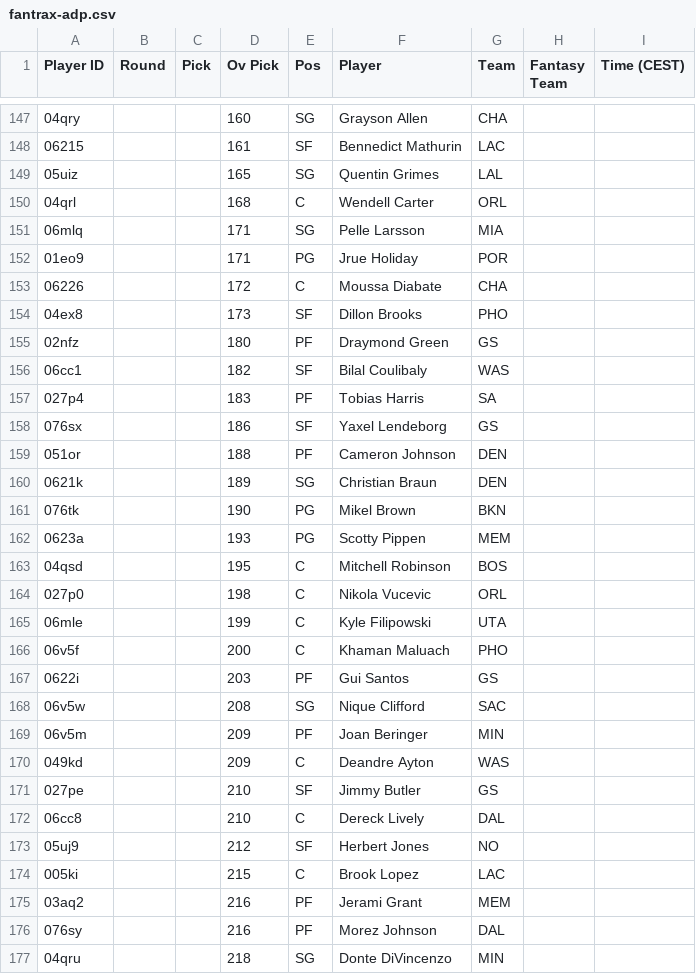
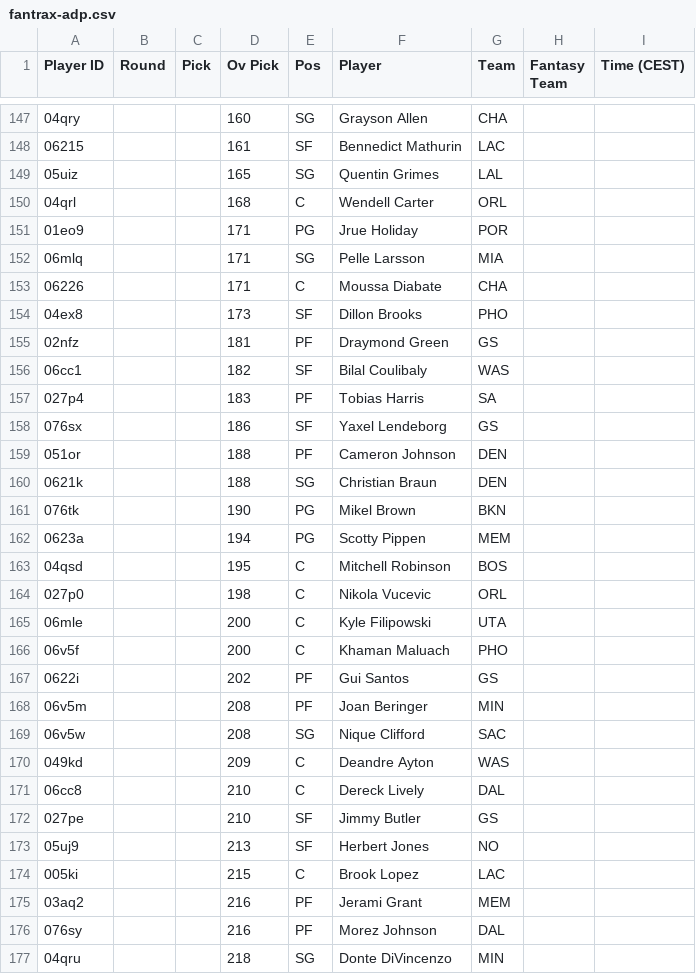
Before and after one commit to Pizzaratops/MFHFBs-NBA-Projections, a CSV file: data/fantrax-adp.csv, drawn as a sheet; only a part is shown, gaps mark what is left out; the diff covers the shown part only.

```diff
--- a/data/fantrax-adp.csv
+++ b/data/fantrax-adp.csv
@@ -150,7 +150,7 @@
 "04qrl","","","168","C","Wendell Carter","ORL","",""
+"01eo9","","","171","PG","Jrue Holiday","POR","",""
 "06mlq","","","171","SG","Pelle Larsson","MIA","",""
-"01eo9","","","171","PG","Jrue Holiday","POR","",""
-"06226","","","172","C","Moussa Diabate","CHA","",""
+"06226","","","171","C","Moussa Diabate","CHA","",""
 "04ex8","","","173","SF","Dillon Brooks","PHO","",""
-"02nfz","","","180","PF","Draymond Green","GS","",""
+"02nfz","","","181","PF","Draymond Green","GS","",""
 "06cc1","","","182","SF","Bilal Coulibaly","WAS","",""
@@ -159,16 +159,16 @@
 "051or","","","188","PF","Cameron Johnson","DEN","",""
-"0621k","","","189","SG","Christian Braun","DEN","",""
+"0621k","","","188","SG","Christian Braun","DEN","",""
 "076tk","","","190","PG","Mikel Brown","BKN","",""
-"0623a","","","193","PG","Scotty Pippen","MEM","",""
+"0623a","","","194","PG","Scotty Pippen","MEM","",""
 "04qsd","","","195","C","Mitchell Robinson","BOS","",""
 "027p0","","","198","C","Nikola Vucevic","ORL","",""
-"06mle","","","199","C","Kyle Filipowski","UTA","",""
+"06mle","","","200","C","Kyle Filipowski","UTA","",""
 "06v5f","","","200","C","Khaman Maluach","PHO","",""
-"0622i","","","203","PF","Gui Santos","GS","",""
+"0622i","","","202","PF","Gui Santos","GS","",""
+"06v5m","","","208","PF","Joan Beringer","MIN","",""
 "06v5w","","","208","SG","Nique Clifford","SAC","",""
-"06v5m","","","209","PF","Joan Beringer","MIN","",""
 "049kd","","","209","C","Deandre Ayton","WAS","",""
+"06cc8","","","210","C","Dereck Lively","DAL","",""
 "027pe","","","210","SF","Jimmy Butler","GS","",""
-"06cc8","","","210","C","Dereck Lively","DAL","",""
-"05uj9","","","212","SF","Herbert Jones","NO","",""
+"05uj9","","","213","SF","Herbert Jones","NO","",""
 "005ki","","","215","C","Brook Lopez","LAC","",""
```
Also changed, not shown: 3 added rows, 3 removed rows, 5 moved rows and 18 edited cells elsewhere in this file, 1 other file.
